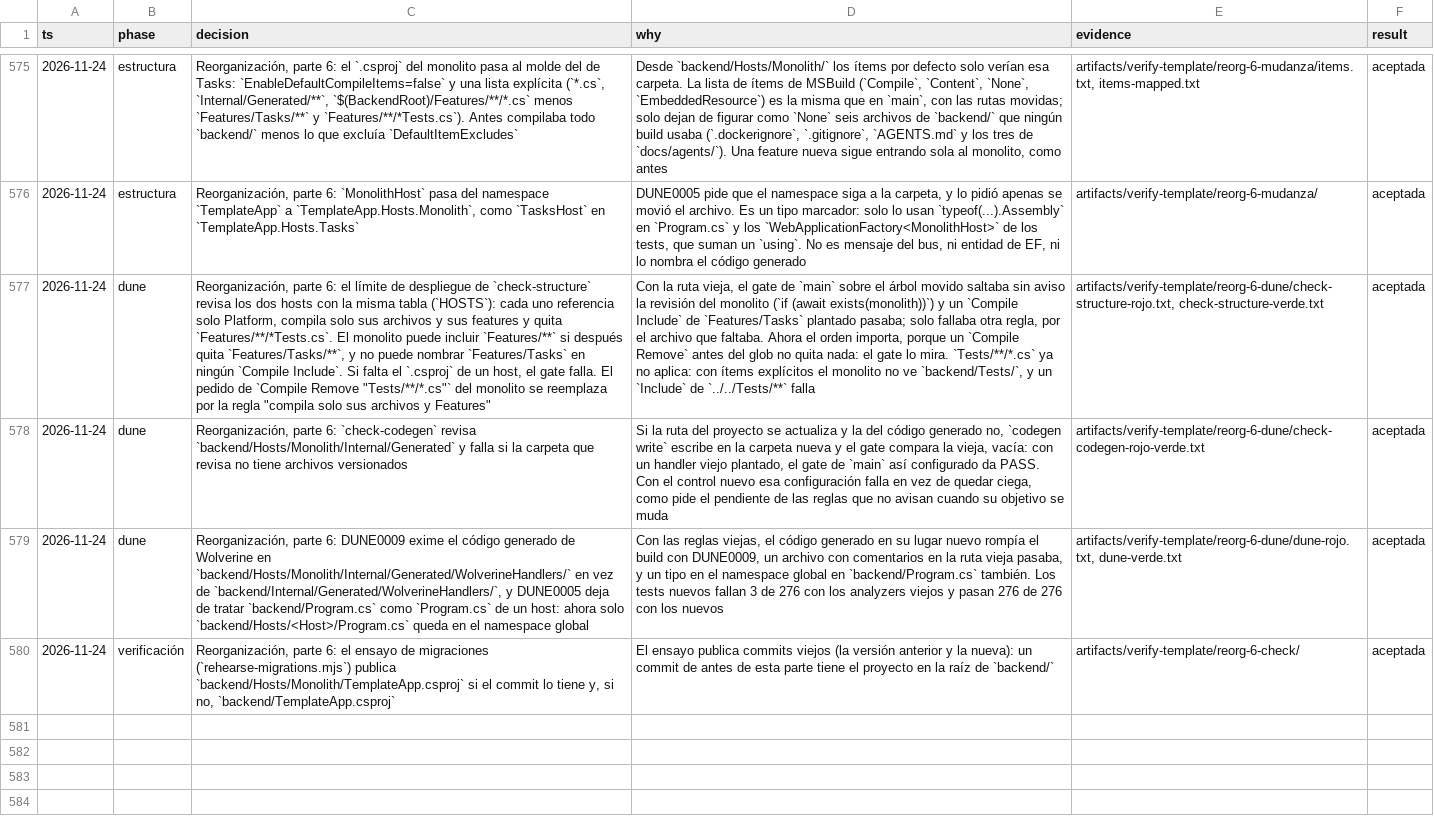
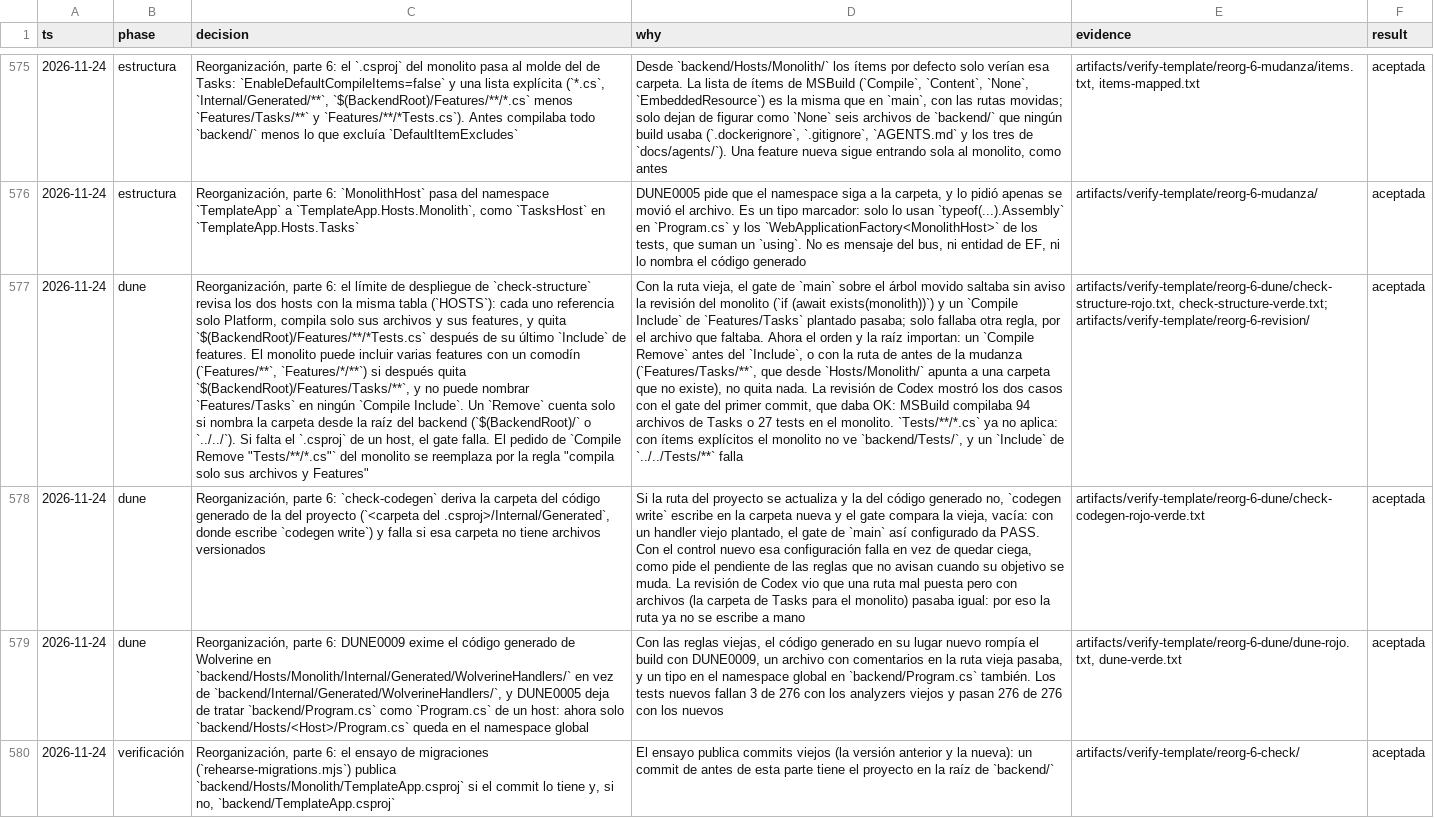
Before and after one commit to tobiasesquivel/full-stack-template, a TSV file: docs/decisions.tsv, drawn as a sheet; only a part is shown, gaps mark what is left out; the diff covers the shown part only; the diff names each change by its address in the sheet, - before the commit and + after, or states it on an @@ line.

Commit message:
Aplica la revisión de la parte 6
check-structure exige que los Compile Remove de Tasks y de los tests nombren
la carpeta desde la raíz del backend y vayan después del Include; un glob con
comodín en la feature cuenta como varias features. check-codegen deriva la
carpeta del código generado de la del proyecto. conventions.md explica cómo
generar migraciones del monolito desde Hosts/Monolith.

```diff
--- a/docs/decisions.tsv
+++ b/docs/decisions.tsv
-C577 (decision): …y sus features y quita `Features/**/*Tests.cs`. El monolito puede incluir `Features/**` si después quita `Features/Tasks/**`, y no puede nombrar `Features/Tasks` en ningún `Compile Include`. Si falta…
+C577 (decision): …y sus features, y quita `$(BackendRoot)/Features/**/*Tests.cs` después de su último `Include` de features. El monolito puede incluir varias features con un comodín (`Features/**`, `Features/*/**`) si después quita `$(BackendRoot)/Features/Tasks/**`, y no puede nombrar `Features/Tasks` en ningún `Compile Include`. Un `Remove` cuenta solo si nombra la carpeta desde la raíz del backend (`$(BackendRoot)/` o `../../`). Si falta…
-D577 (why): …el orden importa, porque un `Compile Remove` antes del glob no quita nada: el gate lo mira. `Tests/**/*.cs` ya…
+D577 (why): …el orden y la raíz importan: un `Compile Remove` antes del `Include`, o con la ruta de antes de la mudanza (`Features/Tasks/**`, que desde `Hosts/Monolith/` apunta a una carpeta que no existe), no quita nada. La revisión de Codex mostró los dos casos con el gate del primer commit, que daba OK: MSBuild compilaba 94 archivos de Tasks o 27 tests en el monolito. `Tests/**/*.cs` ya…
-E577 (evidence): artifacts/verify-template/reorg-6-dune/check-structure-rojo.txt, check-structure-verde.txt
+E577 (evidence): artifacts/verify-template/reorg-6-dune/check-structure-rojo.txt, check-structure-verde.txt; artifacts/verify-template/reorg-6-revision/
-C578 (decision): …6: `check-codegen` revisa `backend/Hosts/Monolith/Internal/Generated` y falla si la carpeta que revisa no tiene…
+C578 (decision): …6: `check-codegen` deriva la carpeta del código generado de la del proyecto (`<carpeta del .csproj>/Internal/Generated`, donde escribe `codegen write`) y falla si esa carpeta no tiene…
-D578 (why): …objetivo se muda
+D578 (why): …objetivo se muda. La revisión de Codex vio que una ruta mal puesta pero con archivos (la carpeta de Tasks para el monolito) pasaba igual: por eso la ruta ya no se escribe a mano
```
Also changed, not shown: 1 added row elsewhere in this file, 5 other files.
